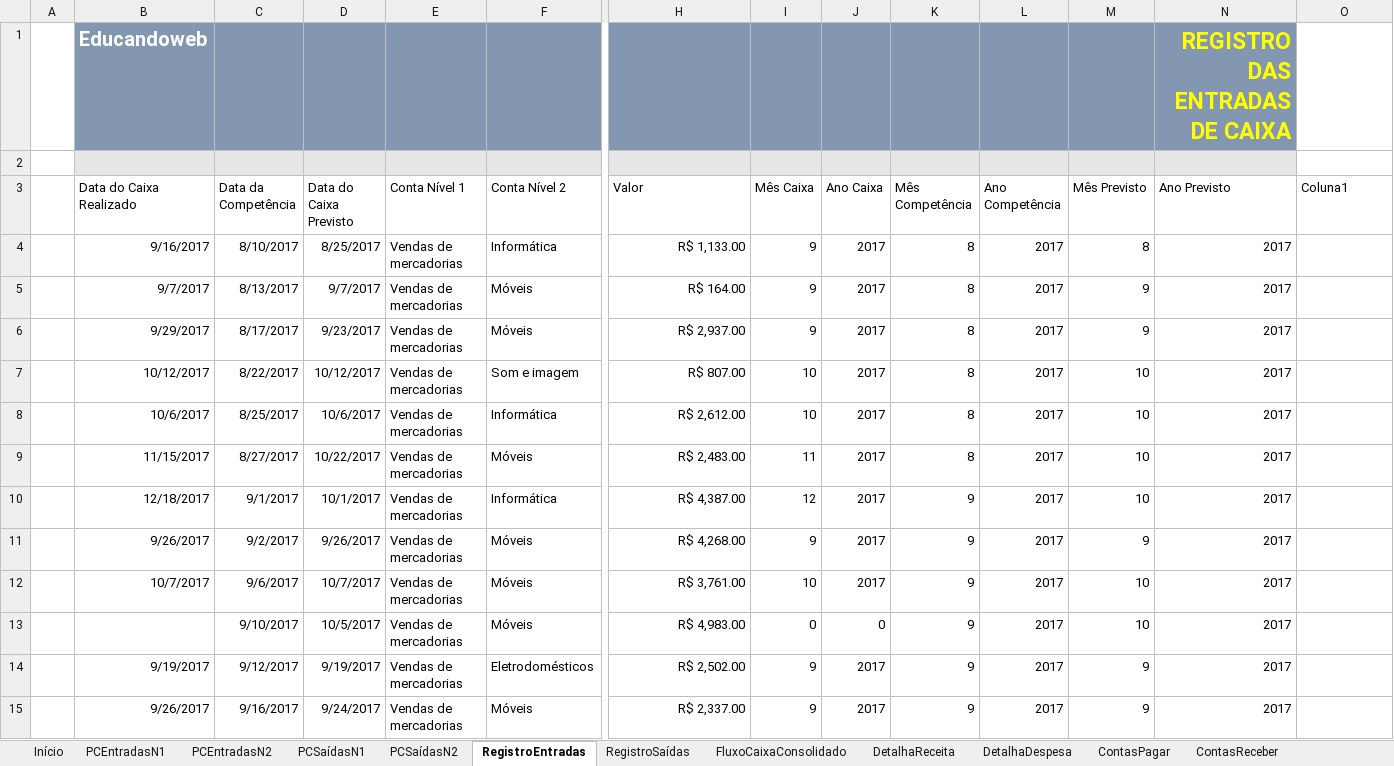
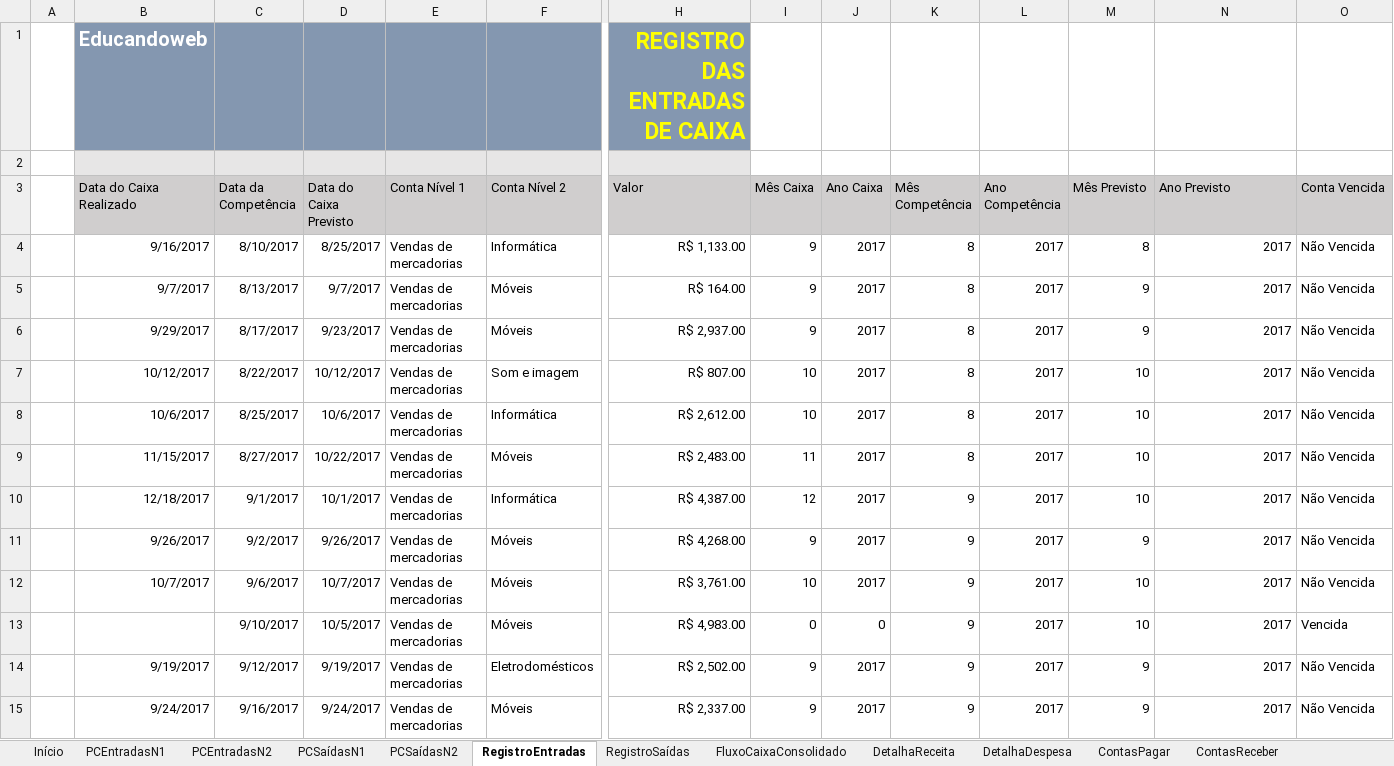
Before and after one commit to Geronimonetto/Projeto_Fluxo_Caixa, an Excel workbook: Projeto_Fluxo_de_Caixa_1.0.xlsx, sheet RegistroEntradas, drawn as a sheet; only a part is shown, gaps mark what is left out; values as stored, in another font and other column widths than the file's, no borders; charts and pictures and table styles not drawn; removed rows and columns are numbered as before the commit, all else as after; rows hold the shown columns only; the diff covers the shown part only; the diff names each change by its address in the sheet, - before the commit and + after, or states it on an @@ line.

```diff
--- a/Projeto_Fluxo_de_Caixa_1.0.xlsx (sheet RegistroEntradas)
+++ b/Projeto_Fluxo_de_Caixa_1.0.xlsx (sheet RegistroEntradas)
-row 1:  | Educandoweb |  |  |  |  |  |  |  |  |  |  | REGISTRO DAS ENTRADAS DE CAIXA
+row 1:  | Educandoweb |  |  |  |  | REGISTRO DAS ENTRADAS DE CAIXA
-I2:N2 fill: #E7E6E6
+I2:N2 fill: none
-B3:O3 fill: none
+B3:O3 fill: #D0CECE
-O3: Coluna1
+O3: Conta Vencida
-O4:O12 (Conta Vencida): (empty)
+O4:O12 (Conta Vencida): Não Vencida
-O13 (Conta Vencida): (empty)
+O13 (Conta Vencida): Vencida
-O14:O15 (Conta Vencida): (empty)
+O14:O15 (Conta Vencida): Não Vencida
-B15 (Data do Caixa Realizado): 9/26/2017
+B15 (Data do Caixa Realizado): 9/24/2017
```
Also changed, not shown: 674 edited cells and cell formats elsewhere in this sheet, sheet RegistroSaídas, sheet FluxoCaixaConsolidado, sheet ContasPagar, sheet DetalhaReceita, sheet DetalhaDespesa, sheet ContasReceberVencidas, 5 more sheets, other sheet tabs, formulas that keep their value, hidden cells, charts or pictures.
